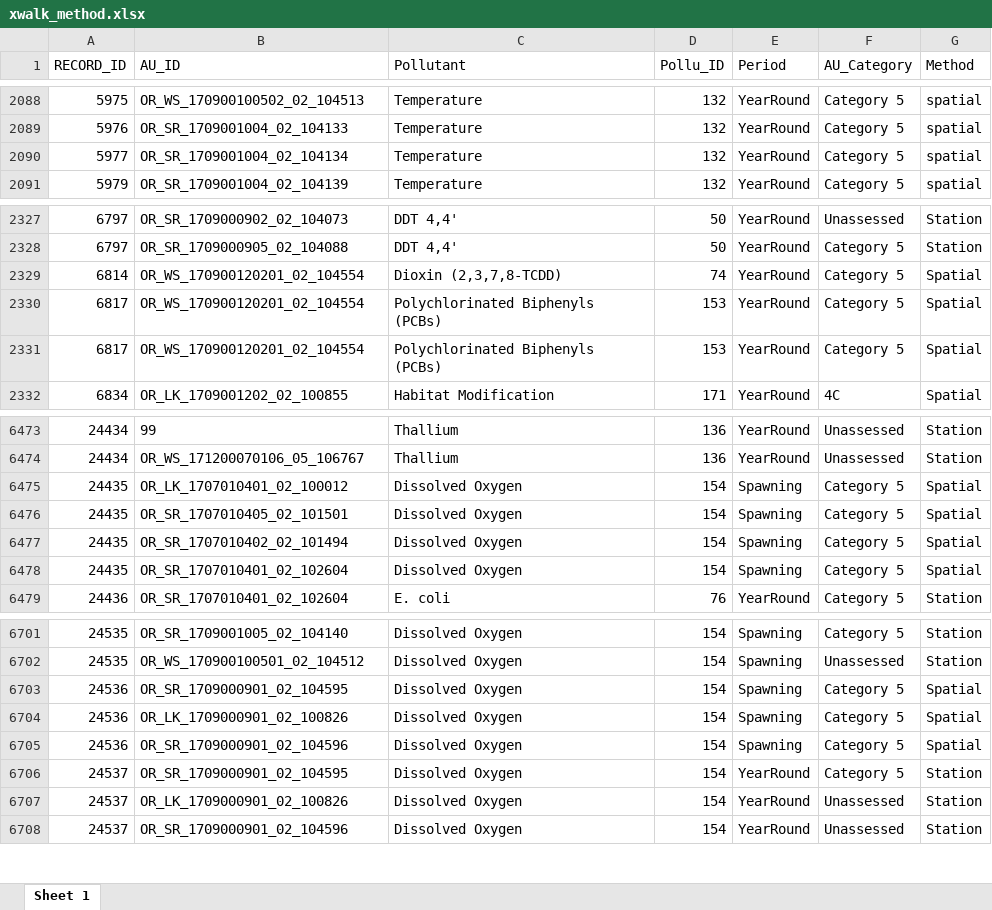
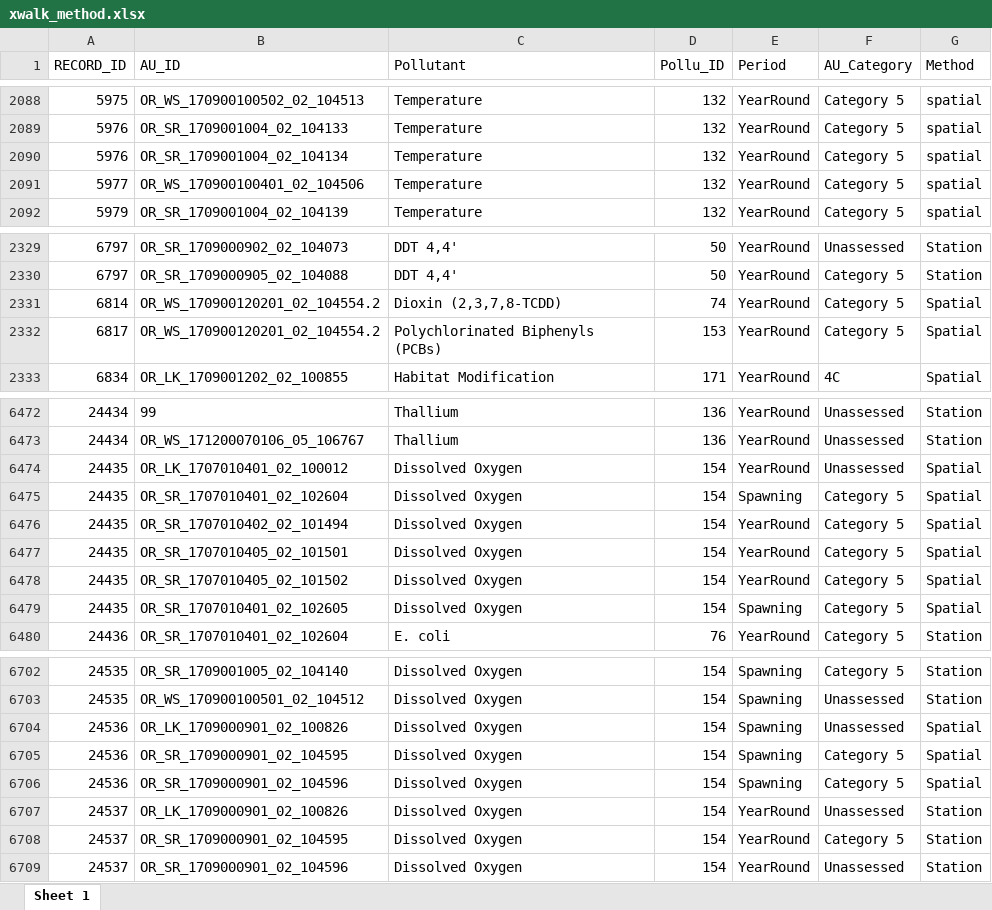
Before and after one commit to TravisPritchardODEQ/IR2018, an Excel workbook: Crosswalk_2012/xwalk_method.xlsx, sheet Sheet 1, drawn as a sheet; only a part is shown, gaps mark what is left out; values as stored, in another font and other column widths than the file's, no borders; removed rows and columns are numbered as before the commit, all else as after; the diff covers the shown part only; the diff names each change by its address in the sheet, - before the commit and + after, or states it on an @@ line.

```diff
--- a/Crosswalk_2012/xwalk_method.xlsx (sheet Sheet 1)
+++ b/Crosswalk_2012/xwalk_method.xlsx (sheet Sheet 1)
+row 2090: 5976 | OR_SR_1709001004_02_104134 | Temperature | 132 | YearRound | Category 5 | spatial
-B2091 (AU_ID): OR_SR_1709001004_02_104134
+B2091 (AU_ID): OR_WS_170900100401_02_104506
-B2331:B2332 (AU_ID): OR_WS_170900120201_02_104554
+B2331:B2332 (AU_ID): OR_WS_170900120201_02_104554.2
-row 2331: 6817 | OR_WS_170900120201_02_104554 | Polychlorinated Biphenyls (PCBs) | 153 | YearRound | Category 5 | Spatial
-E6474 (Period): Spawning
+E6474 (Period): YearRound
-F6474 (AU_Category): Category 5
+F6474 (AU_Category): Unassessed
-row 6476: 24435 | OR_SR_1707010405_02_101501 | Dissolved Oxygen | 154 | Spawning | Category 5 | Spatial
-row 6477: 24435 | OR_SR_1707010402_02_101494 | Dissolved Oxygen | 154 | Spawning | Category 5 | Spatial
+row 6476: 24435 | OR_SR_1707010402_02_101494 | Dissolved Oxygen | 154 | YearRound | Category 5 | Spatial
+row 6477: 24435 | OR_SR_1707010405_02_101501 | Dissolved Oxygen | 154 | YearRound | Category 5 | Spatial
+row 6478: 24435 | OR_SR_1707010405_02_101502 | Dissolved Oxygen | 154 | YearRound | Category 5 | Spatial
+row 6479: 24435 | OR_SR_1707010401_02_102605 | Dissolved Oxygen | 154 | Spawning | Category 5 | Spatial
+row 6704: 24536 | OR_LK_1709000901_02_100826 | Dissolved Oxygen | 154 | Spawning | Unassessed | Spatial
-row 6704: 24536 | OR_LK_1709000901_02_100826 | Dissolved Oxygen | 154 | Spawning | Category 5 | Spatial
@@ row 6706 moved to row 6708: 24537 @@
```
Also changed, not shown: 5 added rows, 5 removed rows, 142 moved rows and 36 edited cells elsewhere in this sheet, Crosswalk_2012/xwalk_stations.xlsx, 2 other files.
